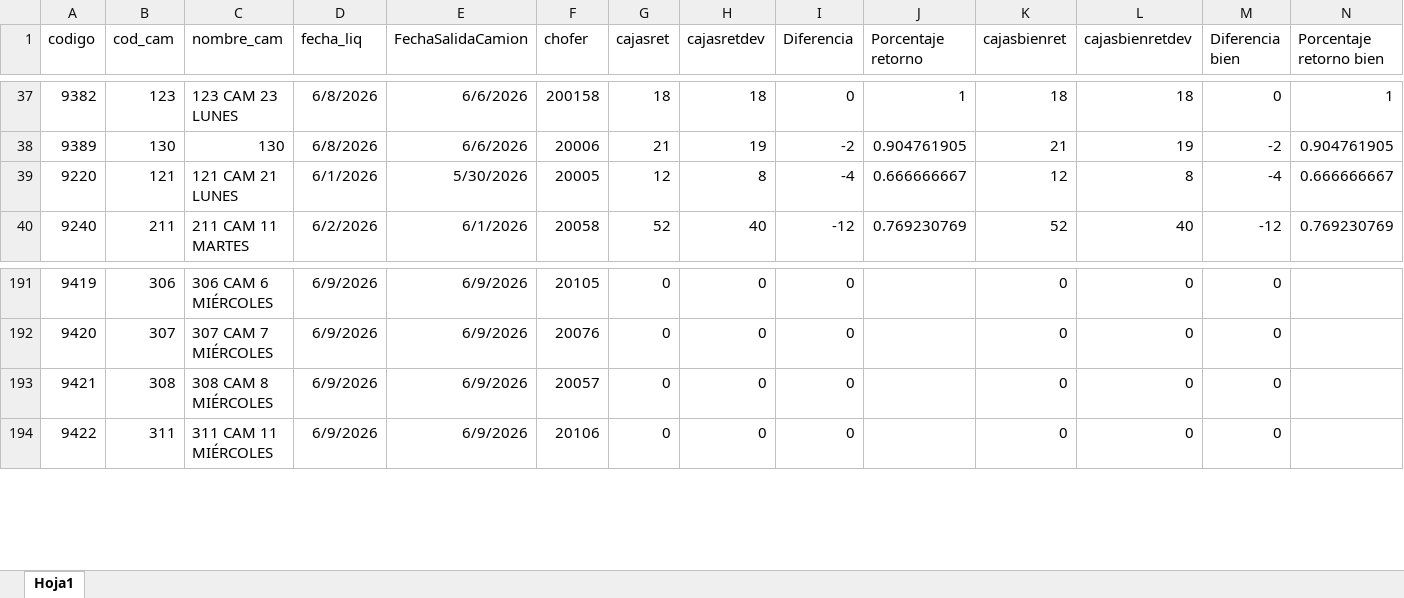
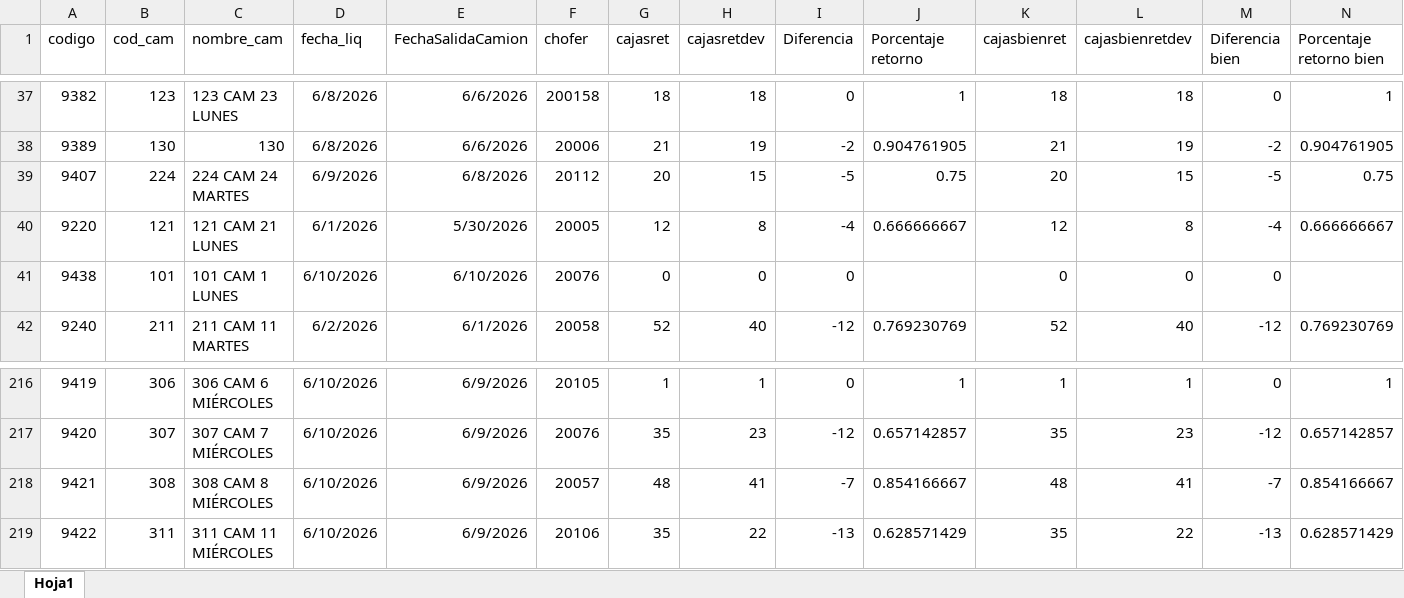
Before and after one commit to Nodus-app/sistema-operativo-nodus, an Excel workbook: data/cartones.xlsx, sheet Hoja1, drawn as a sheet; only a part is shown, gaps mark what is left out; values as stored, in another font and other column widths than the file's, no borders; addresses are those after the commit; rows hold the shown columns only; the diff covers the shown part only; the diff names each change by its address in the sheet, - before the commit and + after, or states it on an @@ line.

```diff
--- a/data/cartones.xlsx (sheet Hoja1)
+++ b/data/cartones.xlsx (sheet Hoja1)
@@ row 149 moved to row 39: 9407 @@
+row 41: 9438 | 101 | 101 CAM 1 LUNES | 6/10/2026 | 6/10/2026 | 20076 | 0 | 0 | 0 |  | 0 | 0 | 0
-D216:D219 (fecha_liq): 6/9/2026
+D216:D219 (fecha_liq): 6/10/2026
-G216 (cajasret): 0
+G216 (cajasret): 1
-H216 (cajasretdev): 0
+H216 (cajasretdev): 1
-J216 (Porcentaje retorno): (empty)
+J216 (Porcentaje retorno): 1
-K216 (cajasbienret): 0
+K216 (cajasbienret): 1
-L216 (cajasbienretdev): 0
+L216 (cajasbienretdev): 1
-N216 (Porcentaje retorno bien): (empty)
+N216 (Porcentaje retorno bien): 1
-G217 (cajasret): 0
+G217 (cajasret): 35
-H217 (cajasretdev): 0
+H217 (cajasretdev): 23
-I217 (Diferencia): 0
+I217 (Diferencia): -12
-J217 (Porcentaje retorno): (empty)
+J217 (Porcentaje retorno): 0.657142857
-K217 (cajasbienret): 0
+K217 (cajasbienret): 35
-L217 (cajasbienretdev): 0
+L217 (cajasbienretdev): 23
-M217 (Diferencia bien): 0
+M217 (Diferencia bien): -12
-N217 (Porcentaje retorno bien): (empty)
+N217 (Porcentaje retorno bien): 0.657142857
-G218 (cajasret): 0
+G218 (cajasret): 48
-H218 (cajasretdev): 0
+H218 (cajasretdev): 41
-I218 (Diferencia): 0
+I218 (Diferencia): -7
-J218 (Porcentaje retorno): (empty)
+J218 (Porcentaje retorno): 0.854166667
-K218 (cajasbienret): 0
+K218 (cajasbienret): 48
-L218 (cajasbienretdev): 0
+L218 (cajasbienretdev): 41
-M218 (Diferencia bien): 0
+M218 (Diferencia bien): -7
-N218 (Porcentaje retorno bien): (empty)
+N218 (Porcentaje retorno bien): 0.854166667
-G219 (cajasret): 0
+G219 (cajasret): 35
-H219 (cajasretdev): 0
+H219 (cajasretdev): 22
-I219 (Diferencia): 0
+I219 (Diferencia): -13
-J219 (Porcentaje retorno): (empty)
+J219 (Porcentaje retorno): 0.628571429
-K219 (cajasbienret): 0
+K219 (cajasbienret): 35
-L219 (cajasbienretdev): 0
+L219 (cajasbienretdev): 22
-M219 (Diferencia bien): 0
+M219 (Diferencia bien): -13
-N219 (Porcentaje retorno bien): (empty)
+N219 (Porcentaje retorno bien): 0.628571429
```
Also changed, not shown: 25 added rows, 1 removed row and 82 edited cells elsewhere in this sheet, data/Registro_de_Rechazos.xlsx.
